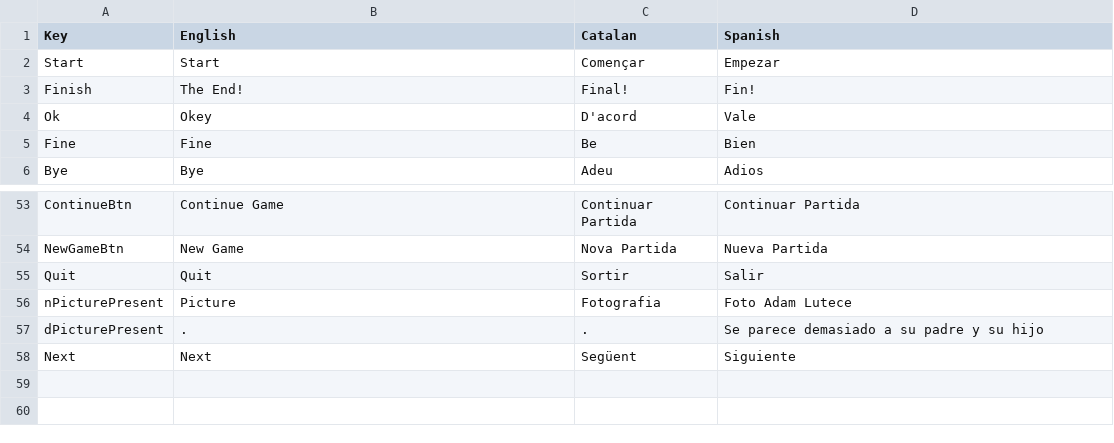
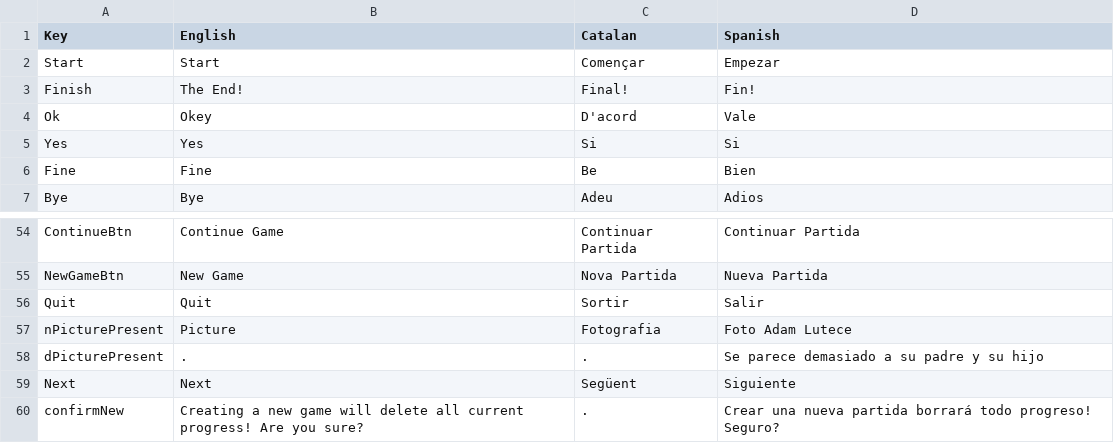
Before and after one commit to FranSecchi/TearsForTomorrow, a CSV file: Assets/Scripts/Text/TextData.csv, drawn as a sheet; only a part is shown, gaps mark what is left out; the diff names each change by its address in the sheet, - before the commit and + after, or states it on an @@ line.

```diff
--- a/Assets/Scripts/Text/TextData.csv
+++ b/Assets/Scripts/Text/TextData.csv
+row 5: Yes | Yes | Si | Si
+row 60: confirmNew | Creating a new game will delete all current progress! Are you sure? | . | Crear una nueva partida borrará todo progreso! Seguro?
```
Also changed, not shown: 1 other file.
